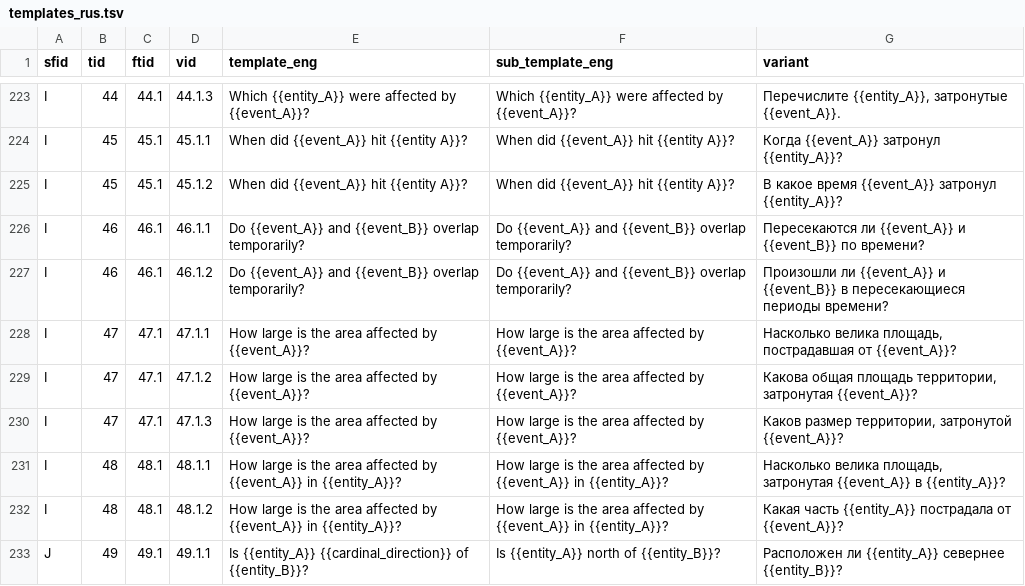
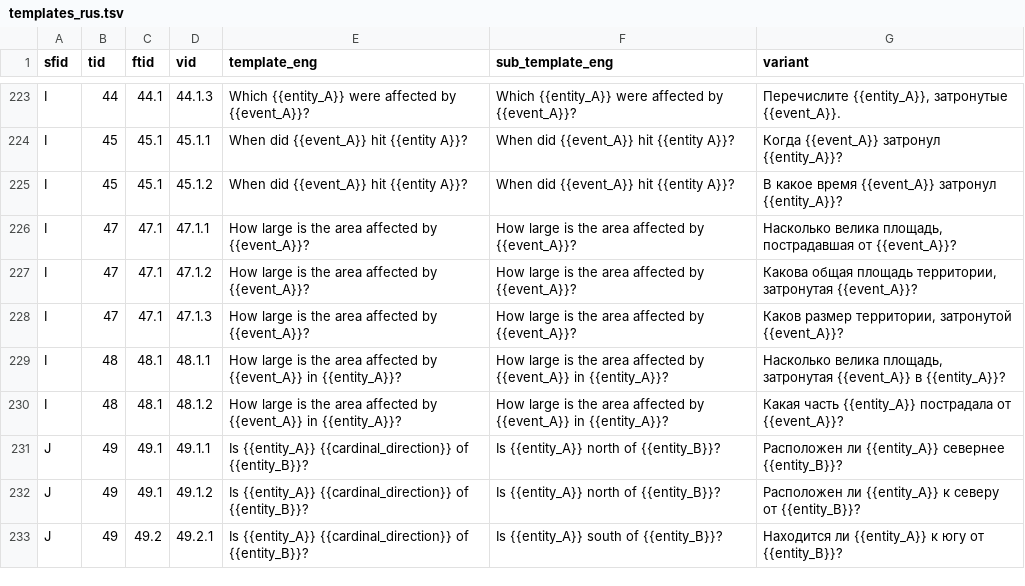
Before and after one commit to andreeaiana/MultiGlobeQA, a TSV file: data/templates/templates_rus.tsv, drawn as a sheet; only a part is shown, gaps mark what is left out; the shorter side is filled out with more unchanged rows.

```diff
--- a/data/templates/templates_rus.tsv
+++ b/data/templates/templates_rus.tsv
@@ -225,4 +225,2 @@ I	45	45.1	45.1.1	When did {{event_A}} hit {{entity A}}?	When did {{event_A}} hit
 I	45	45.1	45.1.2	When did {{event_A}} hit {{entity A}}?	When did {{event_A}} hit {{entity A}}?	В какое время {{event_A}} затронул {{entity_A}}?
-I	46	46.1	46.1.1	Do {{event_A}} and {{event_B}} overlap temporarily?	Do {{event_A}} and {{event_B}} overlap temporarily?	Пересекаются ли {{event_A}} и {{event_B}} по времени?
-I	46	46.1	46.1.2	Do {{event_A}} and {{event_B}} overlap temporarily?	Do {{event_A}} and {{event_B}} overlap temporarily?	Произошли ли {{event_A}} и {{event_B}} в пересекающиеся периоды времени?
 I	47	47.1	47.1.1	How large is the area affected by {{event_A}}?	How large is the area affected by {{event_A}}?	Насколько велика площадь, пострадавшая от {{event_A}}?
```
Also changed, not shown: data/templates/templates_ell.tsv, data/templates/templates_fra.tsv, 18 other files.
